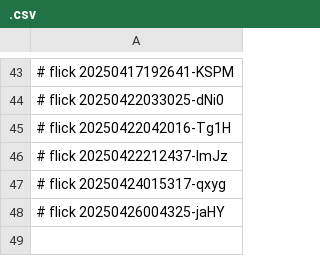
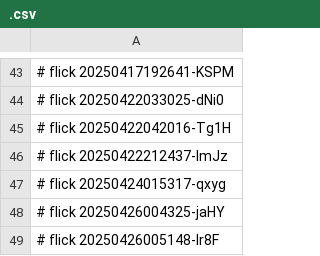
Before and after one commit to abikesa/pirate, a CSV file: kitabo/pdfs/.csv, drawn as a sheet; only a part is shown, gaps mark what is left out; the diff names each change by its address in the sheet, - before the commit and + after, or states it on an @@ line.

Commit message:
kitabo/pdfs/.csv

```diff
--- a/kitabo/pdfs/.csv
+++ b/kitabo/pdfs/.csv
+row 49: # flick 20250426005148-Ir8F
```
